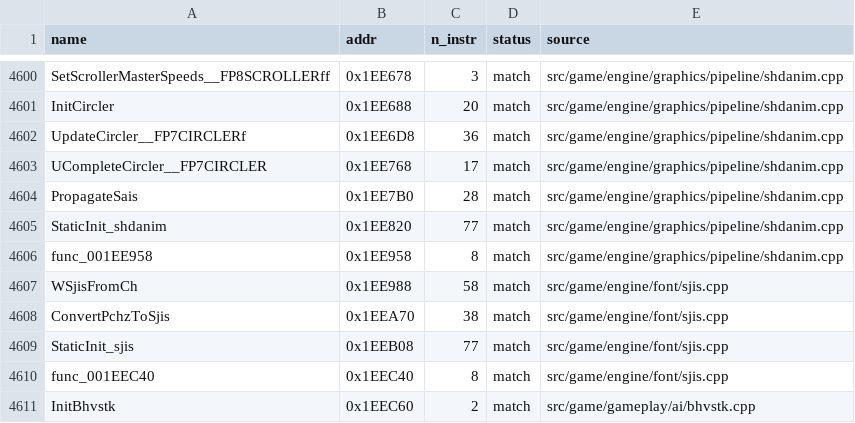
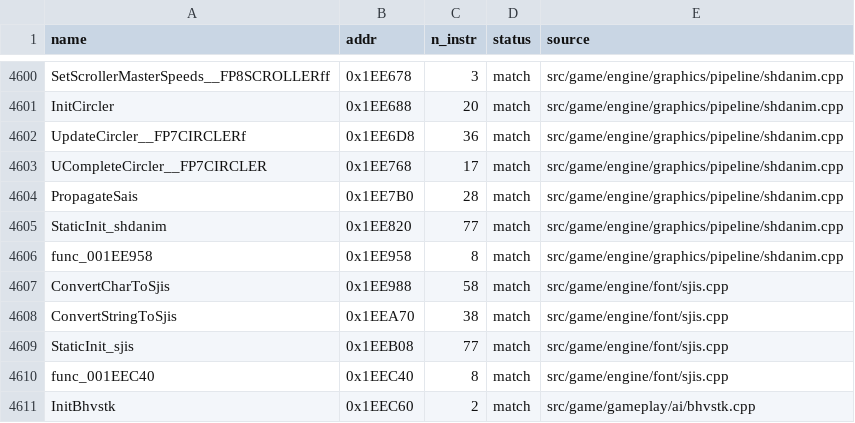
Before and after one commit to brc7/sly2-decomp, a CSV file: config/matched.csv, drawn as a sheet; only a part is shown, gaps mark what is left out.

```diff
--- a/config/matched.csv
+++ b/config/matched.csv
@@ -4606,4 +4606,4 @@ StaticInit_shdanim,0x1EE820,77,match,src/game/engine/graphics/pipeline/shdanim.c
 func_001EE958,0x1EE958,8,match,src/game/engine/graphics/pipeline/shdanim.cpp
-WSjisFromCh,0x1EE988,58,match,src/game/engine/font/sjis.cpp
-ConvertPchzToSjis,0x1EEA70,38,match,src/game/engine/font/sjis.cpp
+ConvertCharToSjis,0x1EE988,58,match,src/game/engine/font/sjis.cpp
+ConvertStringToSjis,0x1EEA70,38,match,src/game/engine/font/sjis.cpp
 StaticInit_sjis,0x1EEB08,77,match,src/game/engine/font/sjis.cpp
```
Also changed, not shown: config/functions.csv, 3 other files.
